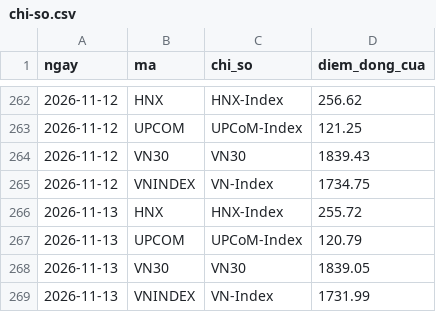
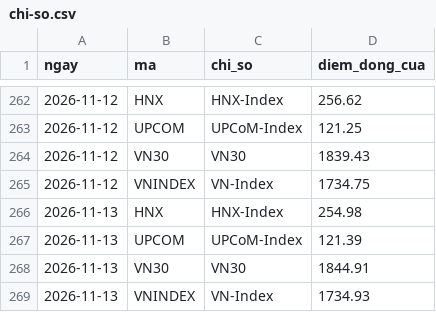
Before and after one commit to tinnhanh-top/tinnhanh-data, a CSV file: data/chi-so.csv, drawn as a sheet; only a part is shown, gaps mark what is left out.

```diff
--- a/data/chi-so.csv
+++ b/data/chi-so.csv
@@ -265,5 +265,5 @@
 2026-11-12,VNINDEX,VN-Index,1734.75
-2026-11-13,HNX,HNX-Index,255.72
-2026-11-13,UPCOM,UPCoM-Index,120.79
-2026-11-13,VN30,VN30,1839.05
-2026-11-13,VNINDEX,VN-Index,1731.99
+2026-11-13,HNX,HNX-Index,254.98
+2026-11-13,UPCOM,UPCoM-Index,121.39
+2026-11-13,VN30,VN30,1844.91
+2026-11-13,VNINDEX,VN-Index,1734.93
```
Also changed, not shown: data/gia-vang.csv, data/gia-xang.csv, 3 other files.
